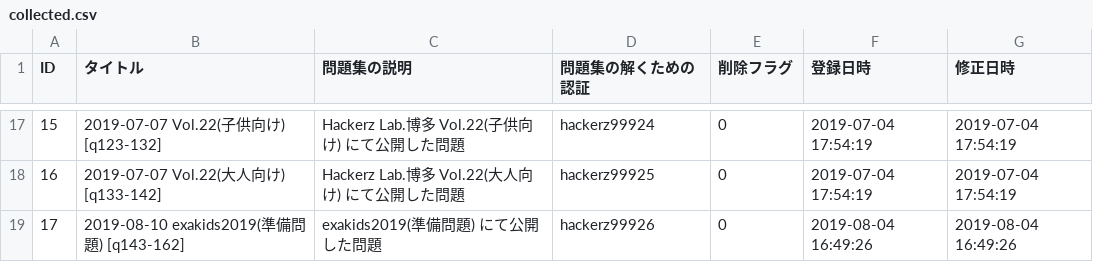
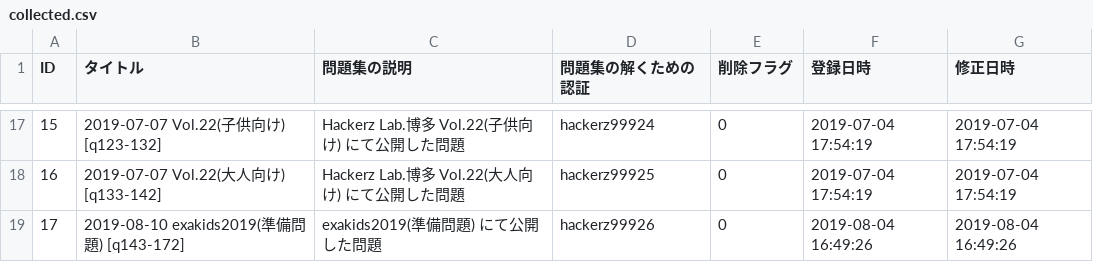
Before and after one commit to HackerzLab/training_hackerzlab, a CSV file: db/collected.csv, drawn as a sheet; only a part is shown, gaps mark what is left out; the diff names each change by its address in the sheet, - before the commit and + after, or states it on an @@ line.

```diff
--- a/db/collected.csv
+++ b/db/collected.csv
-B19 (タイトル): 2019-08-10 exakids2019(準備問題) [q143-162]
+B19 (タイトル): 2019-08-10 exakids2019(準備問題) [q143-172]
```
Also changed, not shown: db/choice.csv, db/collected_sort.csv, 3 other files.
